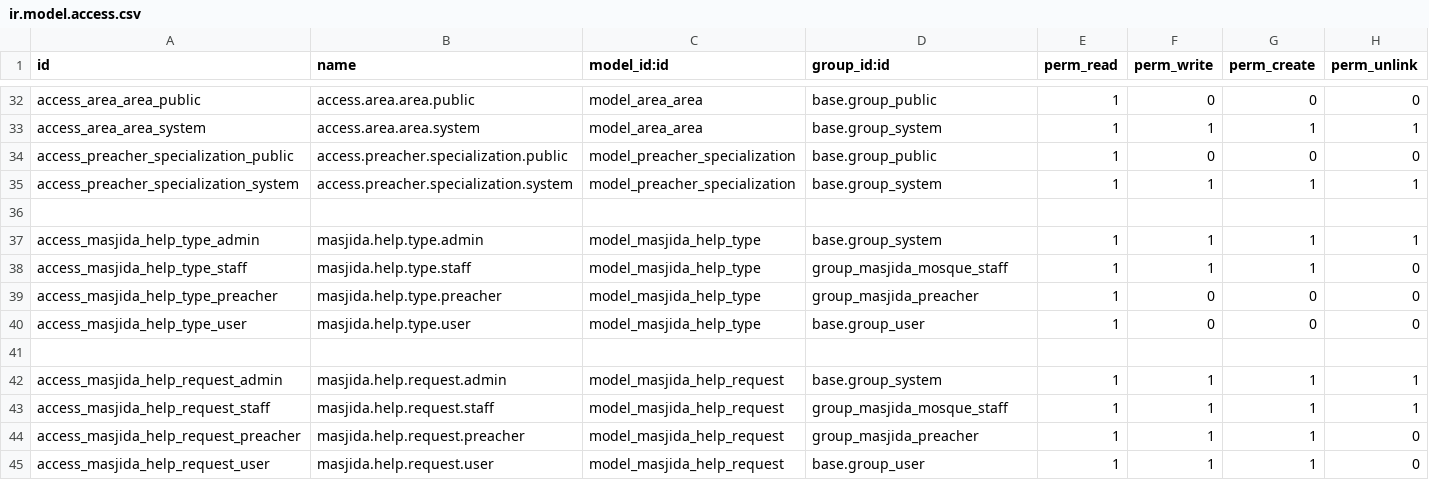
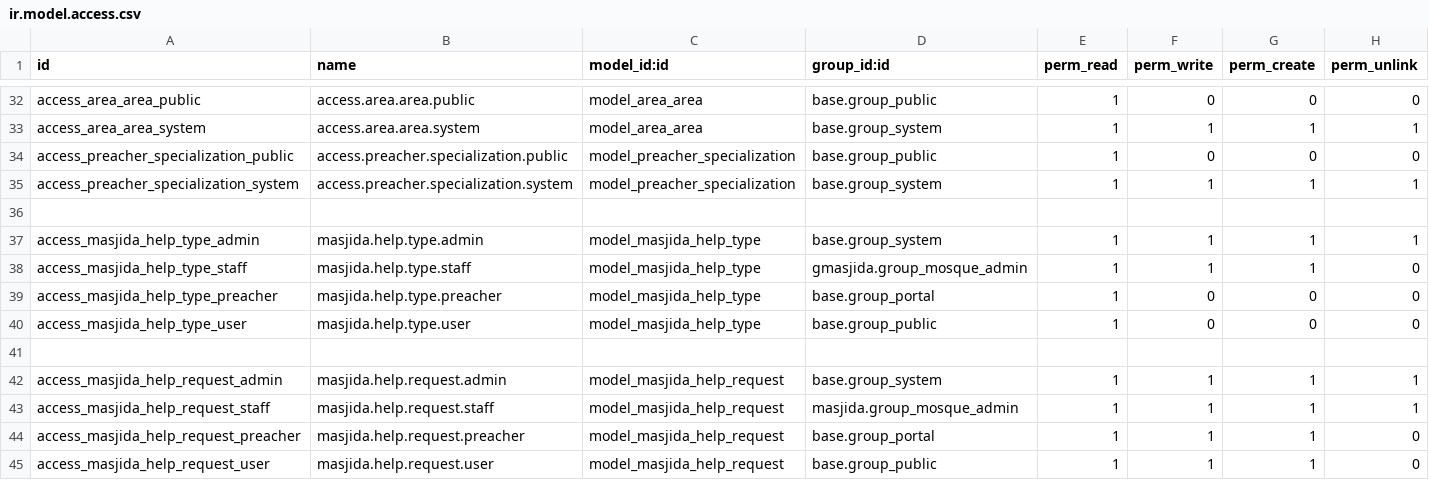
Before and after one commit to BIMA-Project-ITEBA/masjida, a CSV file: security/ir.model.access.csv, drawn as a sheet; only a part is shown, gaps mark what is left out.

Commit message:
help

```diff
--- a/security/ir.model.access.csv
+++ b/security/ir.model.access.csv
@@ -37,9 +37,9 @@ access_preacher_specialization_system,access.preacher.specialization.system,mode
 access_masjida_help_type_admin,masjida.help.type.admin,model_masjida_help_type,base.group_system,1,1,1,1
-access_masjida_help_type_staff,masjida.help.type.staff,model_masjida_help_type,group_masjida_mosque_staff,1,1,1,0
-access_masjida_help_type_preacher,masjida.help.type.preacher,model_masjida_help_type,group_masjida_preacher,1,0,0,0
-access_masjida_help_type_user,masjida.help.type.user,model_masjida_help_type,base.group_user,1,0,0,0
+access_masjida_help_type_staff,masjida.help.type.staff,model_masjida_help_type,gmasjida.group_mosque_admin,1,1,1,0
+access_masjida_help_type_preacher,masjida.help.type.preacher,model_masjida_help_type,base.group_portal,1,0,0,0
+access_masjida_help_type_user,masjida.help.type.user,model_masjida_help_type,base.group_public,1,0,0,0
 
 access_masjida_help_request_admin,masjida.help.request.admin,model_masjida_help_request,base.group_system,1,1,1,1
-access_masjida_help_request_staff,masjida.help.request.staff,model_masjida_help_request,group_masjida_mosque_staff,1,1,1,1
-access_masjida_help_request_preacher,masjida.help.request.preacher,model_masjida_help_request,group_masjida_preacher,1,1,1,0
-access_masjida_help_request_user,masjida.help.request.user,model_masjida_help_request,base.group_user,1,1,1,0
+access_masjida_help_request_staff,masjida.help.request.staff,model_masjida_help_request,masjida.group_mosque_admin,1,1,1,1
+access_masjida_help_request_preacher,masjida.help.request.preacher,model_masjida_help_request,base.group_portal,1,1,1,0
+access_masjida_help_request_user,masjida.help.request.user,model_masjida_help_request,base.group_public,1,1,1,0
```
